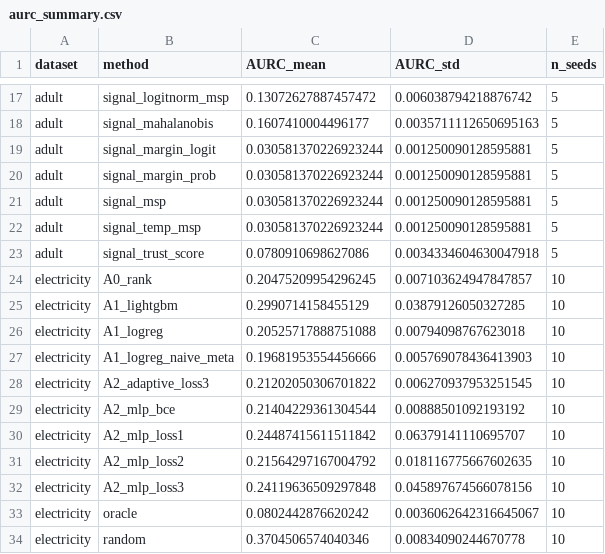
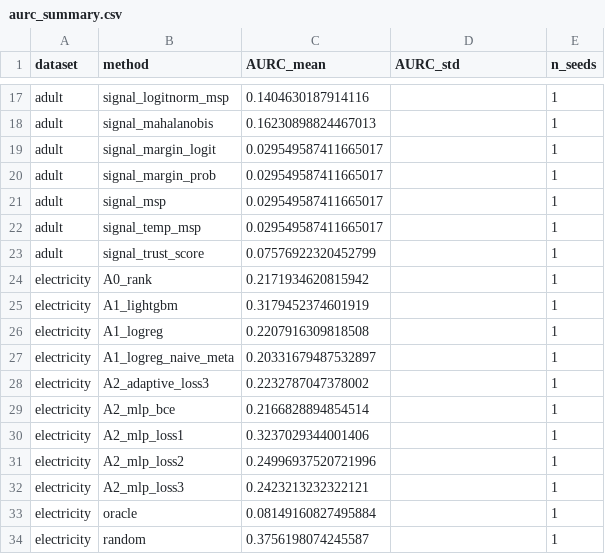
Before and after one commit to YashKale02/Selective-prediction, a CSV file: paper/tables/aurc_summary.csv, drawn as a sheet; only a part is shown, gaps mark what is left out; the diff covers the shown part only; the diff names each change by its address in the sheet, - before the commit and + after, or states it on an @@ line.

```diff
--- a/paper/tables/aurc_summary.csv
+++ b/paper/tables/aurc_summary.csv
-C17 (AURC_mean): 0.13072627887457472
+C17 (AURC_mean): 0.1404630187914116
-D17 (AURC_std): 0.006038794218876742
+D17 (AURC_std): (empty)
-E17:E23 (n_seeds): 5
+E17:E23 (n_seeds): 1
-C18 (AURC_mean): 0.1607410004496177
+C18 (AURC_mean): 0.16230898824467013
-D18 (AURC_std): 0.0035711112650695163
+D18 (AURC_std): (empty)
-C19:C22 (AURC_mean): 0.030581370226923244
+C19:C22 (AURC_mean): 0.029549587411665017
-D19:D22 (AURC_std): 0.001250090128595881
+D19:D22 (AURC_std): (empty)
-C23 (AURC_mean): 0.0780910698627086
+C23 (AURC_mean): 0.07576922320452799
-D23 (AURC_std): 0.0034334604630047918
+D23 (AURC_std): (empty)
-C24 (AURC_mean): 0.20475209954296245
+C24 (AURC_mean): 0.2171934620815942
-D24 (AURC_std): 0.007103624947847857
+D24 (AURC_std): (empty)
-E24:E34 (n_seeds): 10
+E24:E34 (n_seeds): 1
-C25 (AURC_mean): 0.2990714158455129
+C25 (AURC_mean): 0.3179452374601919
-D25 (AURC_std): 0.03879126050327285
+D25 (AURC_std): (empty)
-C26 (AURC_mean): 0.20525717888751088
+C26 (AURC_mean): 0.2207916309818508
-D26 (AURC_std): 0.00794098767623018
+D26 (AURC_std): (empty)
-C27 (AURC_mean): 0.19681953554456666
+C27 (AURC_mean): 0.20331679487532897
-D27 (AURC_std): 0.005769078436413903
+D27 (AURC_std): (empty)
-C28 (AURC_mean): 0.21202050306701822
+C28 (AURC_mean): 0.2232787047378002
-D28 (AURC_std): 0.006270937953251545
+D28 (AURC_std): (empty)
-C29 (AURC_mean): 0.21404229361304544
+C29 (AURC_mean): 0.2166828894854514
-D29 (AURC_std): 0.00888501092193192
+D29 (AURC_std): (empty)
-C30 (AURC_mean): 0.24487415611511842
+C30 (AURC_mean): 0.3237029344001406
-D30 (AURC_std): 0.06379141110695707
+D30 (AURC_std): (empty)
-C31 (AURC_mean): 0.21564297167004792
+C31 (AURC_mean): 0.24996937520721996
-D31 (AURC_std): 0.018116775667602635
+D31 (AURC_std): (empty)
-C32 (AURC_mean): 0.24119636509297848
+C32 (AURC_mean): 0.2423213232322121
-D32 (AURC_std): 0.045897674566078156
+D32 (AURC_std): (empty)
-C33 (AURC_mean): 0.0802442876620242
+C33 (AURC_mean): 0.08149160827495884
-D33 (AURC_std): 0.0036062642316645067
+D33 (AURC_std): (empty)
-C34 (AURC_mean): 0.3704506574040346
+C34 (AURC_mean): 0.3756198074245587
-D34 (AURC_std): 0.00834090244670778
+D34 (AURC_std): (empty)
```
Also changed, not shown: 144 edited cells elsewhere in this file, paper/tables/friedman_mean_ranks.csv, 4 other files.
